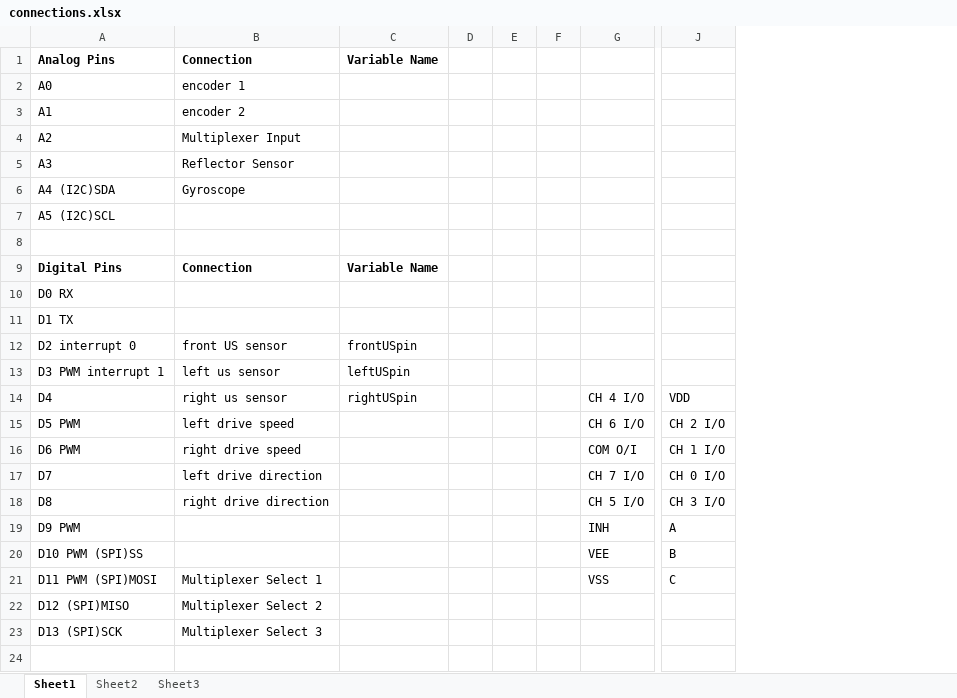
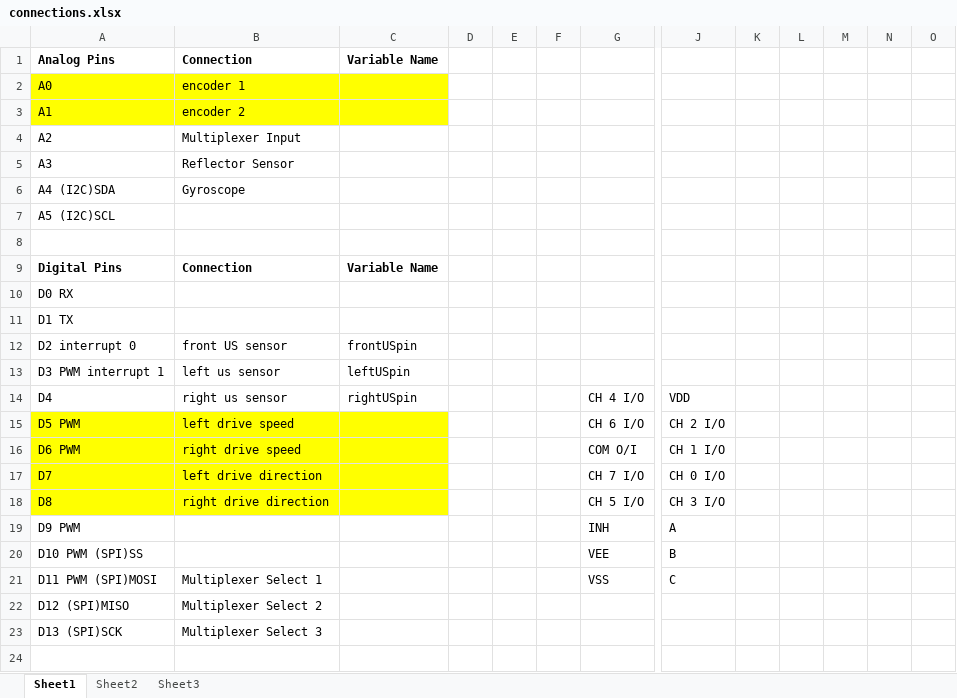
Before and after one commit to praneethkumar66/du2012-grp5-robot-code, an Excel workbook: arduino/ffrobot/connections.xlsx, sheet Sheet1, drawn as a sheet; only a part is shown, gaps mark what is left out; values as stored, in another font and other column widths than the file's, no borders; removed rows and columns are numbered as before the commit, all else as after; the diff covers the shown part only; the diff names each change by its address in the sheet, - before the commit and + after, or states it on an @@ line.

```diff
--- a/arduino/ffrobot/connections.xlsx (sheet Sheet1)
+++ b/arduino/ffrobot/connections.xlsx (sheet Sheet1)
-column F, empty
+column F, empty
+column K, empty
+column L, empty
+column M, empty
+column N, empty
+column O, empty
-A2:C3 fill: none
+A2:C3 fill: #FFFF00
-A15:C18 fill: none
+A15:C18 fill: #FFFF00
```
Also changed, not shown: 23 added rows elsewhere in this sheet, 1 other file.
